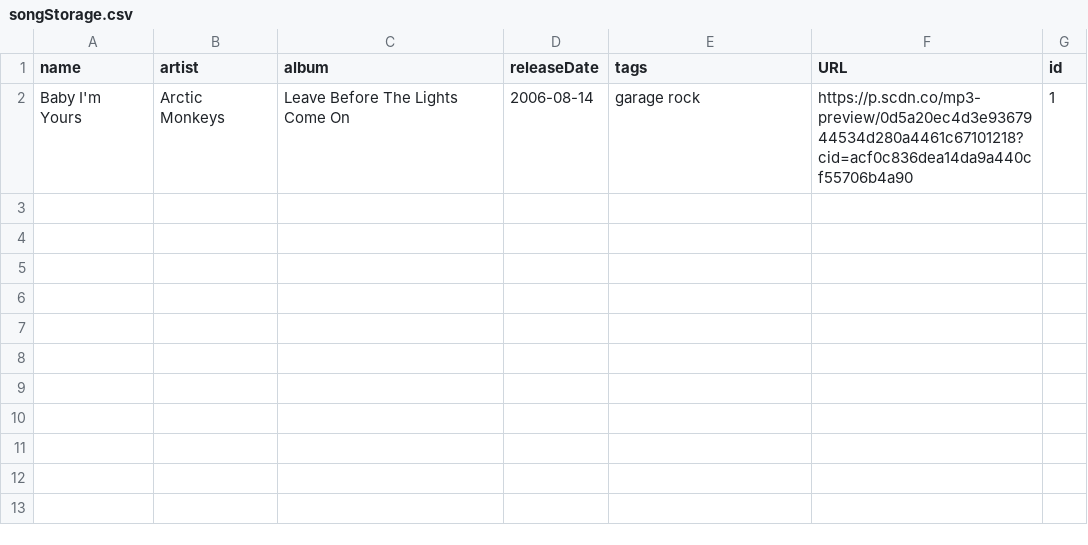
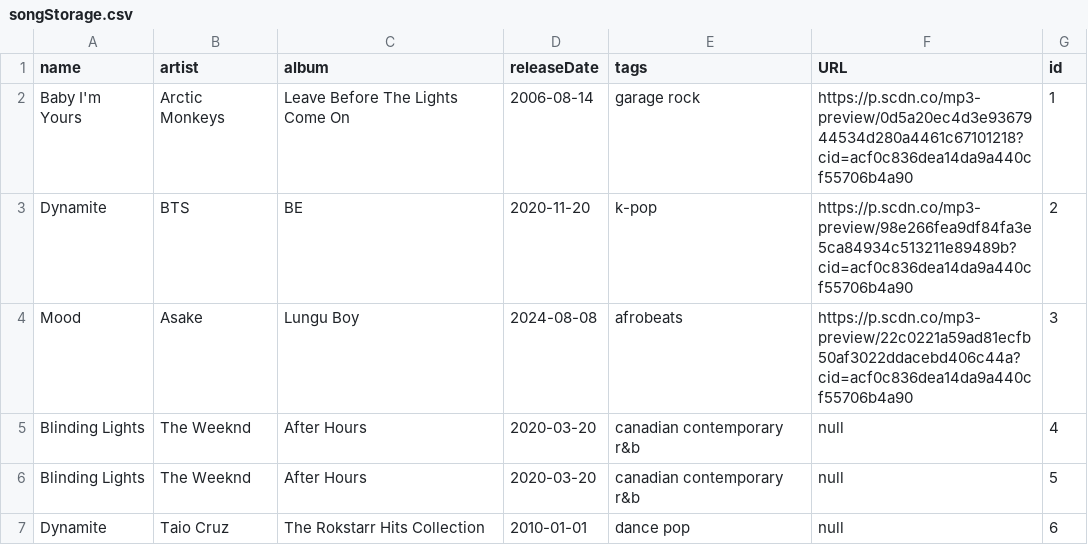
Before and after one commit to ddynamix/CSC207MusicProject, a CSV file: songStorage.csv, drawn as a sheet; the diff names each change by its address in the sheet, - before the commit and + after, or states it on an @@ line.

```diff
--- a/songStorage.csv
+++ b/songStorage.csv
+row 3: Dynamite | BTS | BE | 2020-11-20 | k-pop | https://p.scdn.co/mp3-preview/98e266fea9df84fa3e5ca84934c513211e89489b?cid=acf0c836dea14da9a440cf55706b4a90 | 2
+row 4: Mood | Asake | Lungu Boy | 2024-08-08 | afrobeats | https://p.scdn.co/mp3-preview/22c0221a59ad81ecfb50af3022ddacebd406c44a?cid=acf0c836dea14da9a440cf55706b4a90 | 3
+row 5: Blinding Lights | The Weeknd | After Hours | 2020-03-20 | canadian contemporary r&b | null | 4
+row 6: Blinding Lights | The Weeknd | After Hours | 2020-03-20 | canadian contemporary r&b | null | 5
+row 7: Dynamite | Taio Cruz | The Rokstarr Hits Collection | 2010-01-01 | dance pop | null | 6
```
Also changed, not shown: users.csv, 21 other files.
